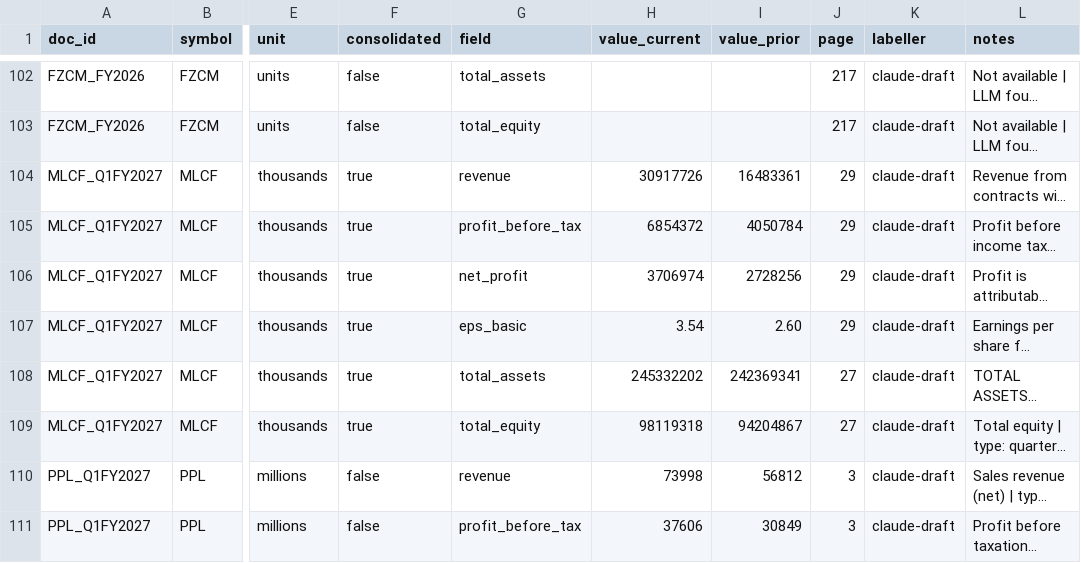
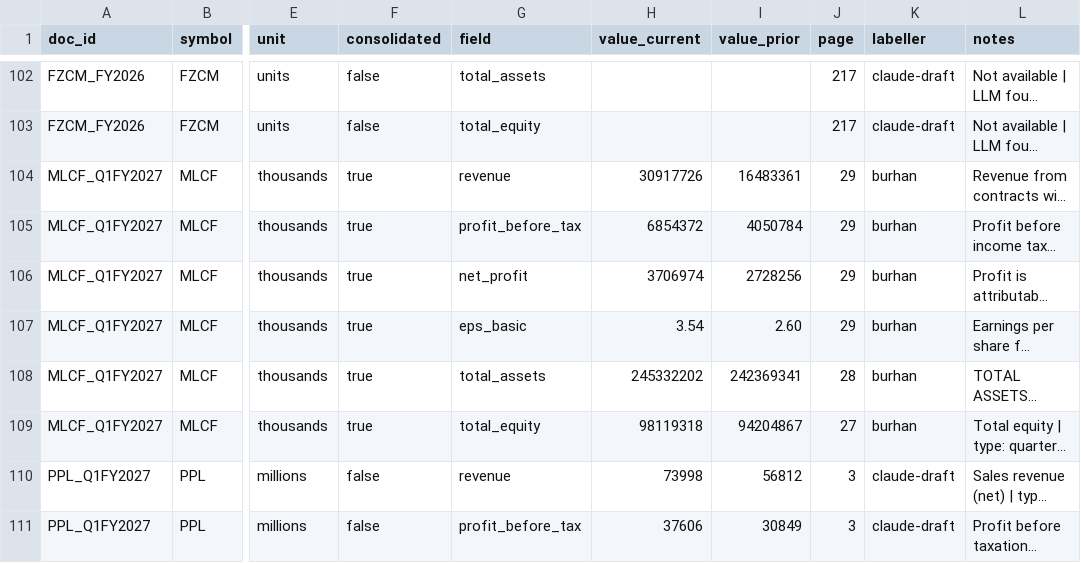
Before and after one commit to UsmanBari/mizan-ai, a CSV file: eval/data/psx_labels.csv, drawn as a sheet; only a part is shown, gaps mark what is left out; long unchanged cells end in …; the diff names each change by its address in the sheet, - before the commit and + after, or states it on an @@ line.

Commit message:
Verify MLCF Q1 FY2027 labels (6 rows)

```diff
--- a/eval/data/psx_labels.csv
+++ b/eval/data/psx_labels.csv
-K104:K109 (labeller): claude-draft
+K104:K109 (labeller): burhan
-J108 (page): 27
+J108 (page): 28
```
